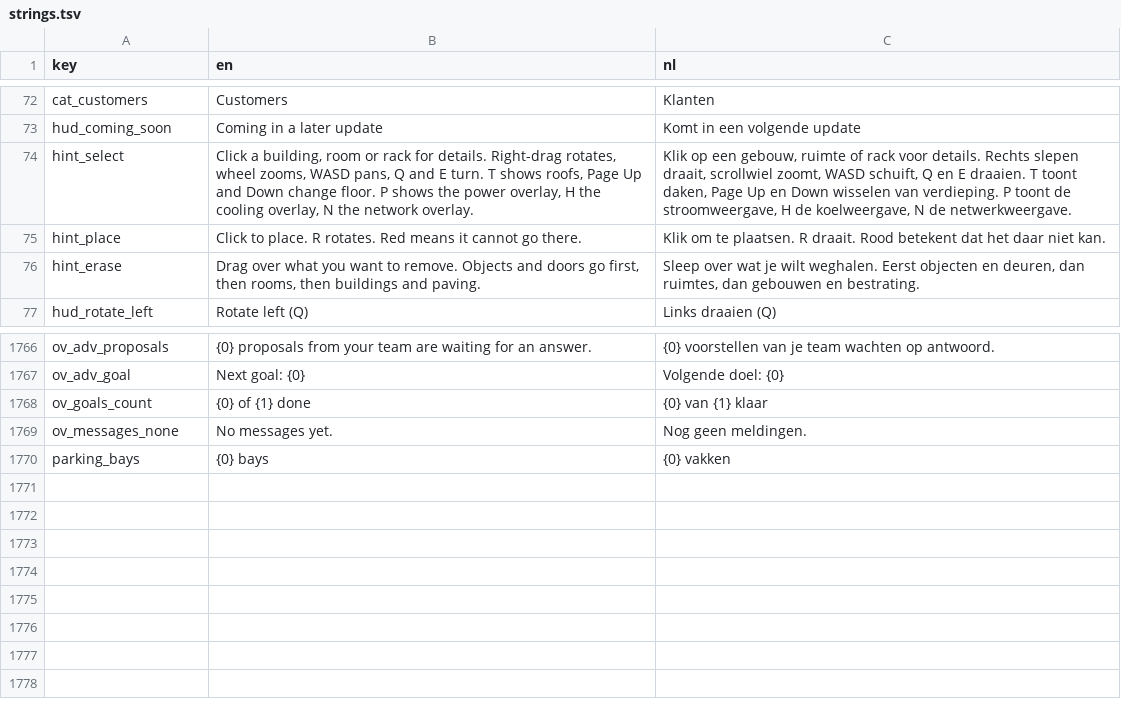
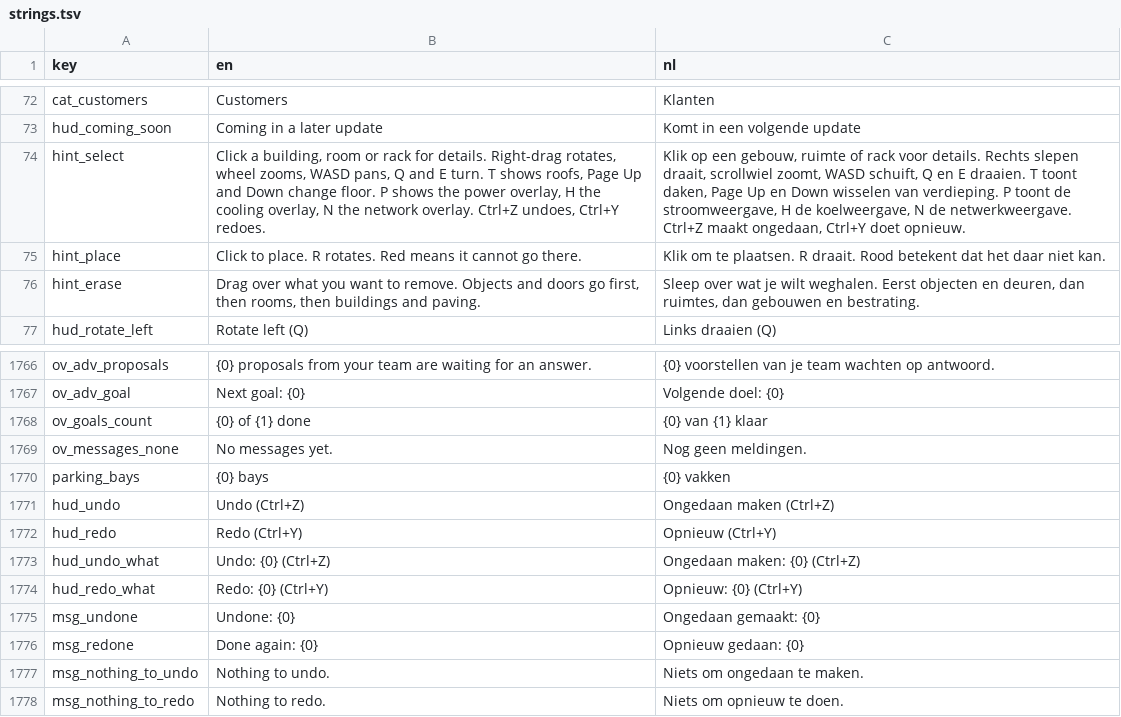
Before and after one commit to rhisijmuiden/datacenter-architect, a TSV file: game/locale/strings.tsv, drawn as a sheet; only a part is shown, gaps mark what is left out.

```diff
--- a/game/locale/strings.tsv
+++ b/game/locale/strings.tsv
@@ -73,3 +73,3 @@ cat_customers	Customers	Klanten
 hud_coming_soon	Coming in a later update	Komt in een volgende update
-hint_select	Click a building, room or rack for details. Right-drag rotates, wheel zooms, WASD pans, Q and E turn. T shows roofs, Page Up and Down change floor. P shows the power overlay, H the cooling overlay, N the network overlay.	Klik op een gebouw, ruimte of rack voor details. Rechts slepen draait, scrollwiel zoomt, WASD schuift, Q en E draaien. T toont daken, Page Up en Down wisselen van verdieping. P toont de stroomweergave, H de koelweergave, N de netwerkweergave.
+hint_select	Click a building, room or rack for details. Right-drag rotates, wheel zooms, WASD pans, Q and E turn. T shows roofs, Page Up and Down change floor. P shows the power overlay, H the cooling overlay, N the network overlay. Ctrl+Z undoes, Ctrl+Y redoes.	Klik op een gebouw, ruimte of rack voor details. Rechts slepen draait, scrollwiel zoomt, WASD schuift, Q en E draaien. T toont daken, Page Up en Down wisselen van verdieping. P toont de stroomweergave, H de koelweergave, N de netwerkweergave. Ctrl+Z maakt ongedaan, Ctrl+Y doet opnieuw.
 hint_place	Click to place. R rotates. Red means it cannot go there.	Klik om te plaatsen. R draait. Rood betekent dat het daar niet kan.
@@ -1770 +1770,9 @@ ov_messages_none	No messages yet.	Nog geen meldingen.
 parking_bays	{0} bays	{0} vakken
+hud_undo	Undo (Ctrl+Z)	Ongedaan maken (Ctrl+Z)
+hud_redo	Redo (Ctrl+Y)	Opnieuw (Ctrl+Y)
+hud_undo_what	Undo: {0} (Ctrl+Z)	Ongedaan maken: {0} (Ctrl+Z)
+hud_redo_what	Redo: {0} (Ctrl+Y)	Opnieuw: {0} (Ctrl+Y)
+msg_undone	Undone: {0}	Ongedaan gemaakt: {0}
+msg_redone	Done again: {0}	Opnieuw gedaan: {0}
+msg_nothing_to_undo	Nothing to undo.	Niets om ongedaan te maken.
+msg_nothing_to_redo	Nothing to redo.	Niets om opnieuw te doen.
```
Also changed, not shown: 12 other files.
